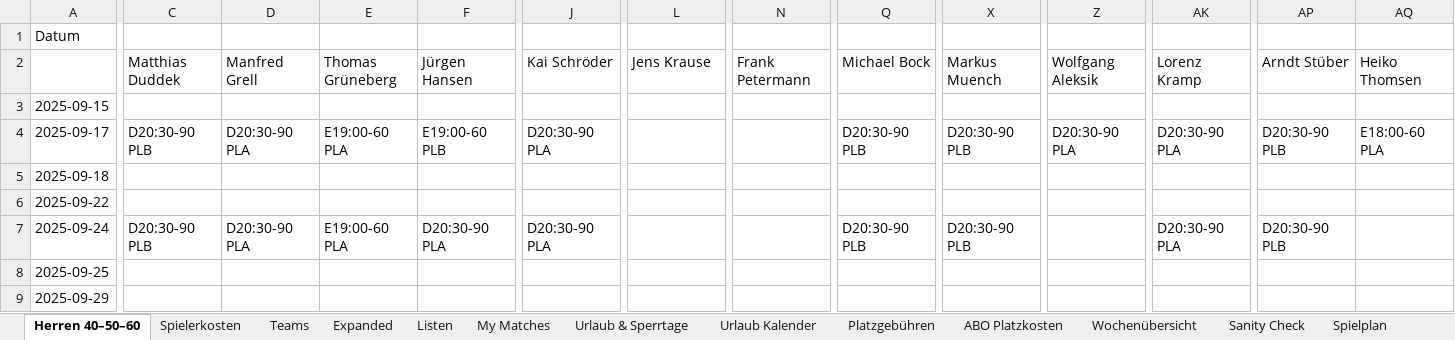
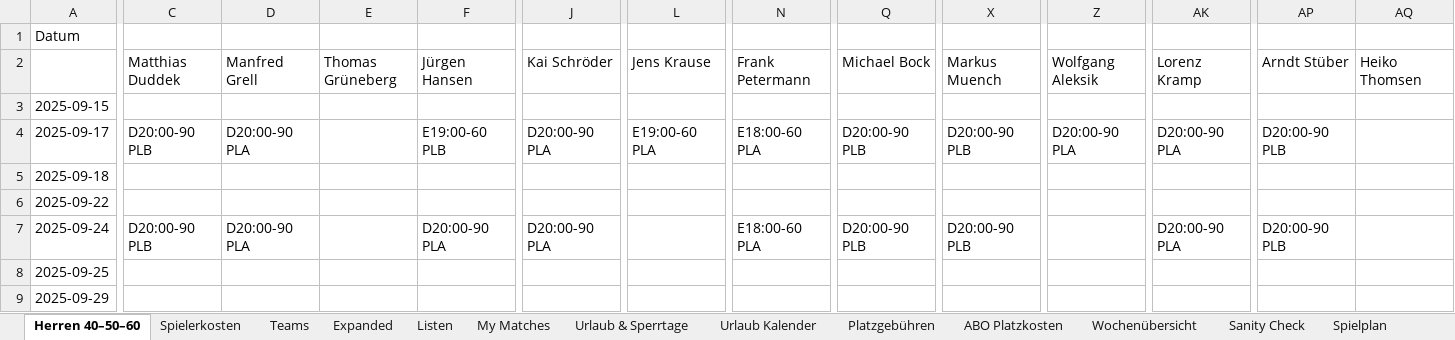
Before and after one commit to liamw8lde/Winter-2024_2025-Training-PLan, an Excel workbook: trainplan.xlsx, sheet Herren 40–50–60, drawn as a sheet; only a part is shown, gaps mark what is left out; values as stored, in another font and other column widths than the file's, no cell formats; the diff covers the shown part only; the diff names each change by its address in the sheet, - before the commit and + after, or states it on an @@ line.

Commit message:
Add files via upload

```diff
--- a/trainplan.xlsx (sheet Herren 40–50–60)
+++ b/trainplan.xlsx (sheet Herren 40–50–60)
-C4 (Matthias Duddek): D20:30-90 PLB
+C4 (Matthias Duddek): D20:00-90 PLB
-D4 (Manfred Grell): D20:30-90 PLA
+D4 (Manfred Grell): D20:00-90 PLA
-E4 (Thomas Grüneberg): E19:00-60 PLA
+E4 (Thomas Grüneberg): (empty)
-J4 (Kai Schröder): D20:30-90 PLA
+J4 (Kai Schröder): D20:00-90 PLA
-L4 (Jens Krause): (empty)
+L4 (Jens Krause): E19:00-60 PLA
-N4 (Frank Petermann): (empty)
+N4 (Frank Petermann): E18:00-60 PLA
-Q4 (Michael Bock): D20:30-90 PLB
+Q4 (Michael Bock): D20:00-90 PLB
-X4 (Markus Muench): D20:30-90 PLB
+X4 (Markus Muench): D20:00-90 PLB
-Z4 (Wolfgang Aleksik): D20:30-90 PLA
+Z4 (Wolfgang Aleksik): D20:00-90 PLA
-AK4 (Lorenz Kramp): D20:30-90 PLA
+AK4 (Lorenz Kramp): D20:00-90 PLA
-AP4 (Arndt Stüber): D20:30-90 PLB
+AP4 (Arndt Stüber): D20:00-90 PLB
-AQ4 (Heiko Thomsen): E18:00-60 PLA
+AQ4 (Heiko Thomsen): (empty)
-C7 (Matthias Duddek): D20:30-90 PLB
+C7 (Matthias Duddek): D20:00-90 PLB
-D7 (Manfred Grell): D20:30-90 PLA
+D7 (Manfred Grell): D20:00-90 PLA
-E7 (Thomas Grüneberg): E19:00-60 PLA
+E7 (Thomas Grüneberg): (empty)
-F7 (Jürgen Hansen): D20:30-90 PLA
+F7 (Jürgen Hansen): D20:00-90 PLA
-J7 (Kai Schröder): D20:30-90 PLA
+J7 (Kai Schröder): D20:00-90 PLA
-N7 (Frank Petermann): (empty)
+N7 (Frank Petermann): E18:00-60 PLA
-Q7 (Michael Bock): D20:30-90 PLB
+Q7 (Michael Bock): D20:00-90 PLB
-X7 (Markus Muench): D20:30-90 PLB
+X7 (Markus Muench): D20:00-90 PLB
-AK7 (Lorenz Kramp): D20:30-90 PLA
+AK7 (Lorenz Kramp): D20:00-90 PLA
-AP7 (Arndt Stüber): D20:30-90 PLB
+AP7 (Arndt Stüber): D20:00-90 PLB
```
Also changed, not shown: 126 edited cells elsewhere in this sheet, sheet Spielplan, cell formats.
